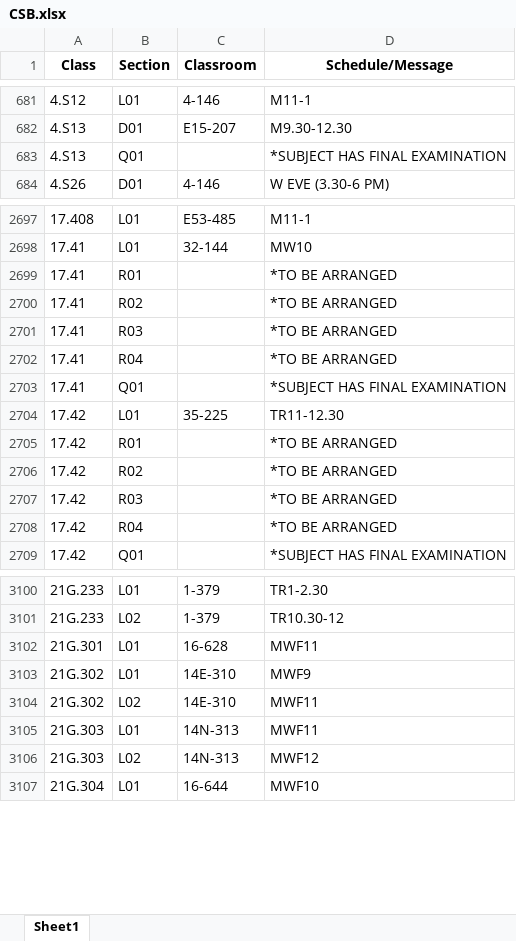
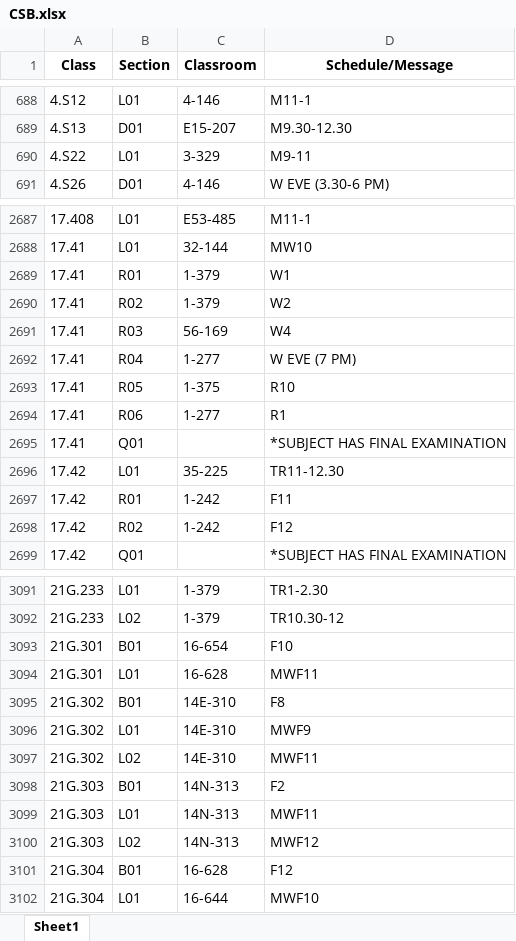
Before and after one commit to edfan/firehose, an Excel workbook: new_scripts/CSB.xlsx, sheet Sheet1, drawn as a sheet; only a part is shown, gaps mark what is left out; values as stored, in another font and other column widths than the file's, no borders; removed rows and columns are numbered as before the commit, all else as after; the diff covers the shown part only; the diff names each change by its address in the sheet, - before the commit and + after, or states it on an @@ line.

```diff
--- a/new_scripts/CSB.xlsx (sheet Sheet1)
+++ b/new_scripts/CSB.xlsx (sheet Sheet1)
-row 683: 4.S13 | Q01 |  | *SUBJECT HAS FINAL EXAMINATION
+row 690: 4.S22 | L01 | 3-329 | M9-11
-C2689:C2690 (Classroom): (empty)
+C2689:C2690 (Classroom): 1-379
-D2689 (Schedule/Message): *TO BE ARRANGED
+D2689 (Schedule/Message): W1
-D2690 (Schedule/Message): *TO BE ARRANGED
+D2690 (Schedule/Message): W2
-C2691 (Classroom): (empty)
+C2691 (Classroom): 56-169
-D2691 (Schedule/Message): *TO BE ARRANGED
+D2691 (Schedule/Message): W4
-C2692 (Classroom): (empty)
+C2692 (Classroom): 1-277
-D2692 (Schedule/Message): *TO BE ARRANGED
+D2692 (Schedule/Message): W EVE (7 PM)
+row 2693: 17.41 | R05 | 1-375 | R10
+row 2694: 17.41 | R06 | 1-277 | R1
-C2697:C2698 (Classroom): (empty)
+C2697:C2698 (Classroom): 1-242
-D2697 (Schedule/Message): *TO BE ARRANGED
+D2697 (Schedule/Message): F11
-D2698 (Schedule/Message): *TO BE ARRANGED
+D2698 (Schedule/Message): F12
-row 2707: 17.42 | R03 |  | *TO BE ARRANGED
-row 2708: 17.42 | R04 |  | *TO BE ARRANGED
+row 3093: 21G.301 | B01 | 16-654 | F10
+row 3095: 21G.302 | B01 | 14E-310 | F8
+row 3098: 21G.303 | B01 | 14N-313 | F2
+row 3101: 21G.304 | B01 | 16-628 | F12
```
Also changed, not shown: 25 added rows, 32 removed rows and 127 edited cells elsewhere in this sheet, 6 other files.
